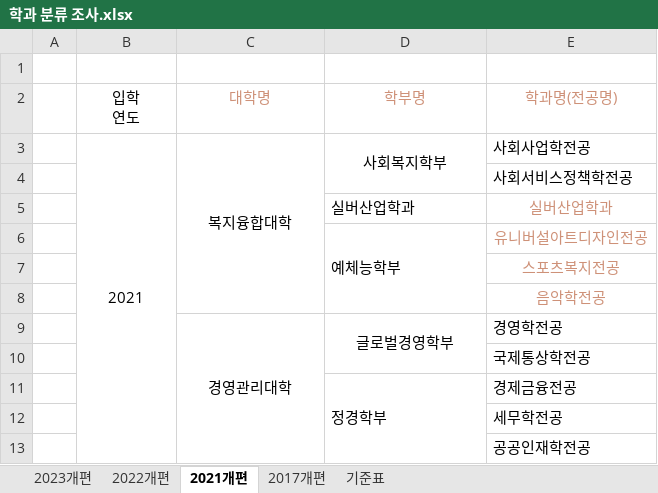
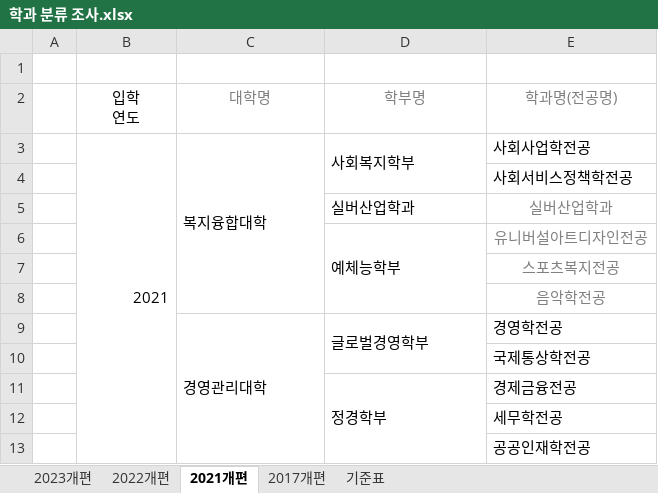
Before and after one commit to rogi-rogi/KNU_Graduation_Guidance, an Excel workbook: public/assets/temp/학과 분류 조사.xlsx, sheet 2021개편, drawn as a sheet; only a part is shown; values as stored, in another font and other column widths than the file's, no borders; the diff covers the shown part only; the diff names each change by its address in the sheet, - before the commit and + after, or states it on an @@ line.

```diff
--- a/public/assets/temp/학과 분류 조사.xlsx (sheet 2021개편)
+++ b/public/assets/temp/학과 분류 조사.xlsx (sheet 2021개편)
-C2:E2 text colour: #CE9178
+C2:E2 text colour: #808080
-B3 alignment: center
+B3 alignment: right
-C3:D3 alignment: center
+C3:D3 alignment: left
-E5:E8 text colour: #CE9178
+E5:E8 text colour: #808080
-C9:D9 alignment: center
+C9:D9 alignment: left
```
Also changed, not shown: cell formats elsewhere in this sheet, sheet 2022개편, sheet 2017개편, sheet 2023개편, 1 other file.
